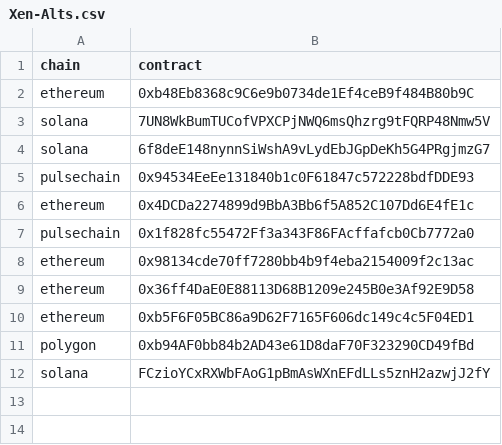
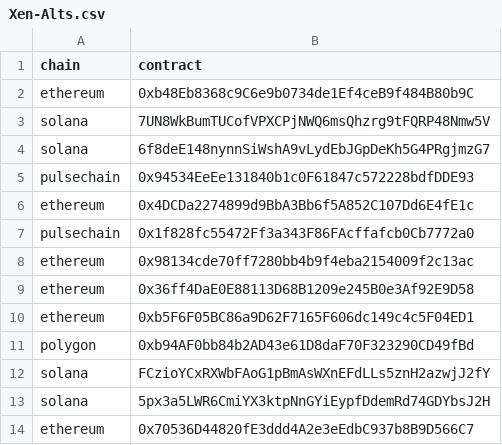
Before and after one commit to TreeCityWes/xenbubbles-react, a CSV file: public/lists/Xen-Alts.csv, drawn as a sheet; the diff names each change by its address in the sheet, - before the commit and + after, or states it on an @@ line.

```diff
--- a/public/lists/Xen-Alts.csv
+++ b/public/lists/Xen-Alts.csv
+row 13: solana | 5px3a5LWR6CmiYX3ktpNnGYiEypfDdemRd74GDYbsJ2H
+row 14: ethereum | 0x70536D44820fE3ddd4A2e3eEdbC937b8B9D566C7
```
Also changed, not shown: 29 other files.
